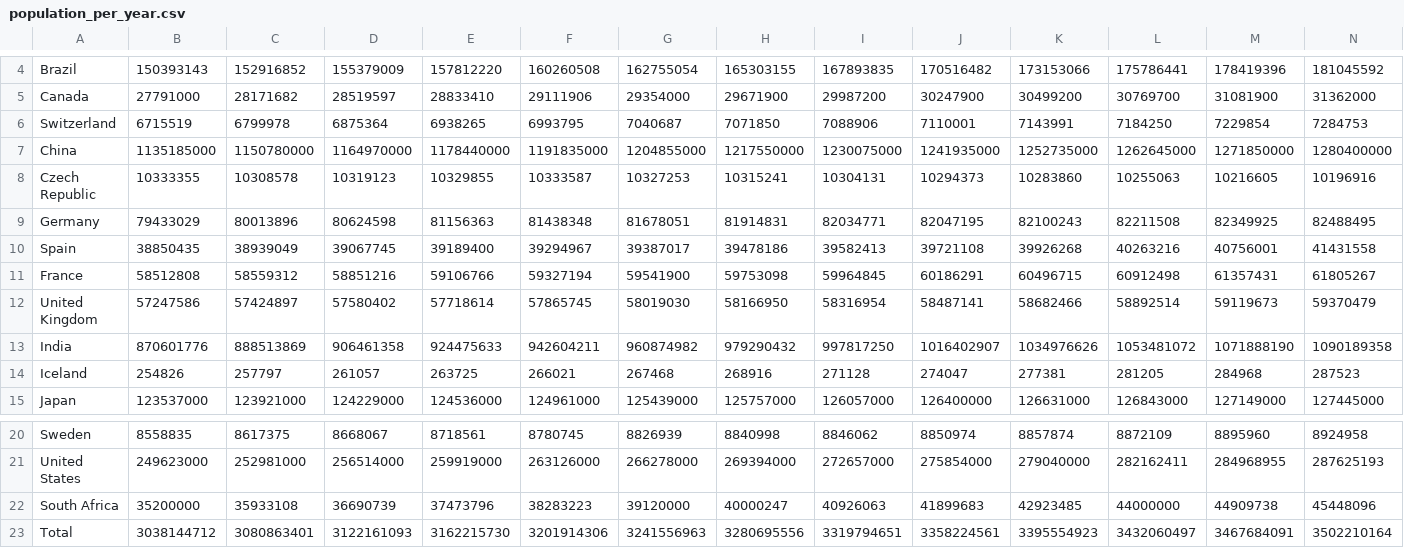
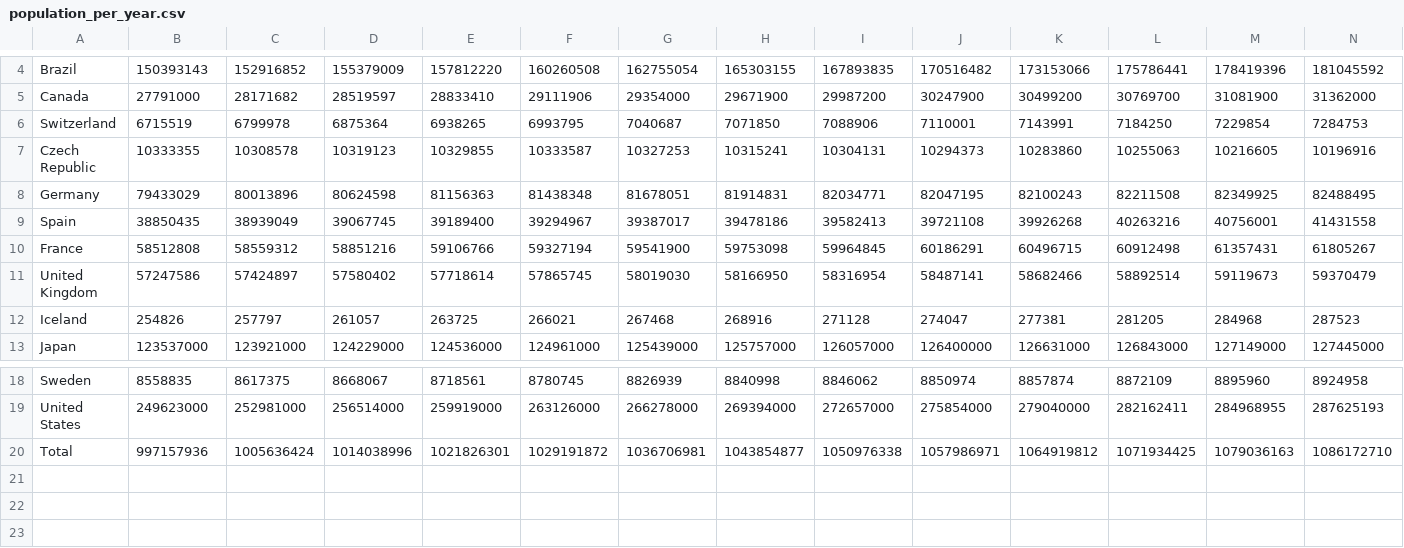
Before and after one commit to ThomasKoppensteiner/bdv-d3-project, a CSV file: data/population_per_year.csv, drawn as a sheet; only a part is shown, gaps mark what is left out; removed rows and columns are numbered as before the commit, all else as after; rows hold the shown columns only; the diff names each change by its address in the sheet, - before the commit and + after, or states it on an @@ line.

Commit message:
removed countries with missing values and updated total population

```diff
--- a/data/population_per_year.csv
+++ b/data/population_per_year.csv
-row 7: China | 1135185000 | 1150780000 | 1164970000 | 1178440000 | 1191835000 | 1204855000 | 1217550000 | 1230075000 | 1241935000 | 1252735000 | 1262645000 | 1271850000 | 1280400000
-row 13: India | 870601776 | 888513869 | 906461358 | 924475633 | 942604211 | 960874982 | 979290432 | 997817250 | 1016402907 | 1034976626 | 1053481072 | 1071888190 | 1090189358
-row 22: South Africa | 35200000 | 35933108 | 36690739 | 37473796 | 38283223 | 39120000 | 40000247 | 40926063 | 41899683 | 42923485 | 44000000 | 44909738 | 45448096
-row 23: Total | 3038144712 | 3080863401 | 3122161093 | 3162215730 | 3201914306 | 3241556963 | 3280695556 | 3319794651 | 3358224561 | 3395554923 | 3432060497 | 3467684091 | 3502210164
+row 20: Total | 997157936 | 1005636424 | 1014038996 | 1021826301 | 1029191872 | 1036706981 | 1043854877 | 1050976338 | 1057986971 | 1064919812 | 1071934425 | 1079036163 | 1086172710
```
Also changed, not shown: 3 other files.
